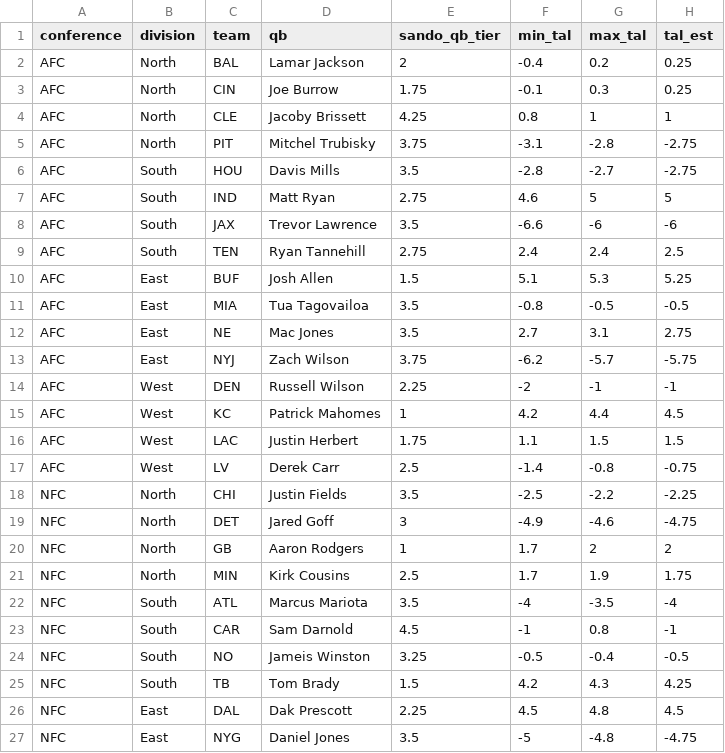
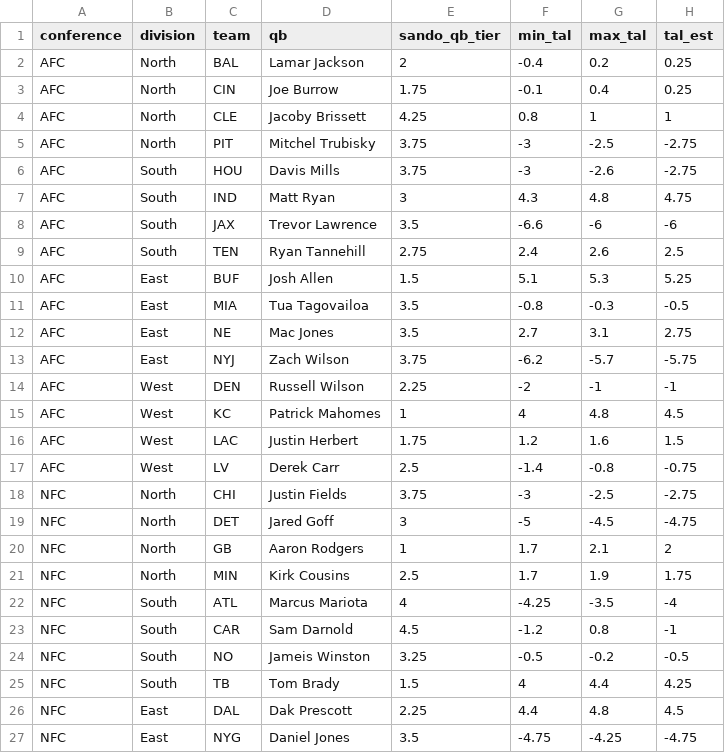
Before and after one commit to caseycaprini/the_latest_numbers, a CSV file: docs/posts/2022-05-19-early-2022-nfl-win-totals/qb_tier_early_est.csv, drawn as a sheet; only a part is shown; the diff covers the shown part only.

Commit message:
multilevel model post

```diff
--- a/docs/posts/2022-05-19-early-2022-nfl-win-totals/qb_tier_early_est.csv
+++ b/docs/posts/2022-05-19-early-2022-nfl-win-totals/qb_tier_early_est.csv
@@ -2,11 +2,11 @@ conference,division,team,qb,sando_qb_tier,min_tal,max_tal,tal_est
 AFC,North,BAL,Lamar Jackson,2,-0.4,0.2,0.25
-AFC,North,CIN,Joe Burrow,1.75,-0.1,0.3,0.25
+AFC,North,CIN,Joe Burrow,1.75,-0.1,0.4,0.25
 AFC,North,CLE,Jacoby Brissett,4.25,0.8,1,1
-AFC,North,PIT,Mitchel Trubisky,3.75,-3.1,-2.8,-2.75
-AFC,South,HOU,Davis Mills,3.5,-2.8,-2.7,-2.75
-AFC,South,IND,Matt Ryan,2.75,4.6,5,5
+AFC,North,PIT,Mitchel Trubisky,3.75,-3,-2.5,-2.75
+AFC,South,HOU,Davis Mills,3.75,-3,-2.6,-2.75
+AFC,South,IND,Matt Ryan,3,4.3,4.8,4.75
 AFC,South,JAX,Trevor Lawrence,3.5,-6.6,-6,-6
-AFC,South,TEN,Ryan Tannehill,2.75,2.4,2.4,2.5
+AFC,South,TEN,Ryan Tannehill,2.75,2.4,2.6,2.5
 AFC,East,BUF,Josh Allen,1.5,5.1,5.3,5.25
-AFC,East,MIA,Tua Tagovailoa,3.5,-0.8,-0.5,-0.5
+AFC,East,MIA,Tua Tagovailoa,3.5,-0.8,-0.3,-0.5
 AFC,East,NE,Mac Jones,3.5,2.7,3.1,2.75
@@ -14,14 +14,14 @@ AFC,East,NYJ,Zach Wilson,3.75,-6.2,-5.7,-5.75
 AFC,West,DEN,Russell Wilson,2.25,-2,-1,-1
-AFC,West,KC,Patrick Mahomes,1,4.2,4.4,4.5
-AFC,West,LAC,Justin Herbert,1.75,1.1,1.5,1.5
+AFC,West,KC,Patrick Mahomes,1,4,4.8,4.5
+AFC,West,LAC,Justin Herbert,1.75,1.2,1.6,1.5
 AFC,West,LV,Derek Carr,2.5,-1.4,-0.8,-0.75
-NFC,North,CHI,Justin Fields,3.5,-2.5,-2.2,-2.25
-NFC,North,DET,Jared Goff,3,-4.9,-4.6,-4.75
-NFC,North,GB,Aaron Rodgers,1,1.7,2,2
+NFC,North,CHI,Justin Fields,3.75,-3,-2.5,-2.75
+NFC,North,DET,Jared Goff,3,-5,-4.5,-4.75
+NFC,North,GB,Aaron Rodgers,1,1.7,2.1,2
 NFC,North,MIN,Kirk Cousins,2.5,1.7,1.9,1.75
-NFC,South,ATL,Marcus Mariota,3.5,-4,-3.5,-4
-NFC,South,CAR,Sam Darnold,4.5,-1,0.8,-1
-NFC,South,NO,Jameis Winston,3.25,-0.5,-0.4,-0.5
-NFC,South,TB,Tom Brady,1.5,4.2,4.3,4.25
-NFC,East,DAL,Dak Prescott,2.25,4.5,4.8,4.5
-NFC,East,NYG,Daniel Jones,3.5,-5,-4.8,-4.75
+NFC,South,ATL,Marcus Mariota,4,-4.25,-3.5,-4
+NFC,South,CAR,Sam Darnold,4.5,-1.2,0.8,-1
+NFC,South,NO,Jameis Winston,3.25,-0.5,-0.2,-0.5
+NFC,South,TB,Tom Brady,1.5,4,4.4,4.25
+NFC,East,DAL,Dak Prescott,2.25,4.4,4.8,4.5
+NFC,East,NYG,Daniel Jones,3.5,-4.75,-4.25,-4.75
```
Also changed, not shown: 10 edited cells elsewhere in this file, 34 other files.
